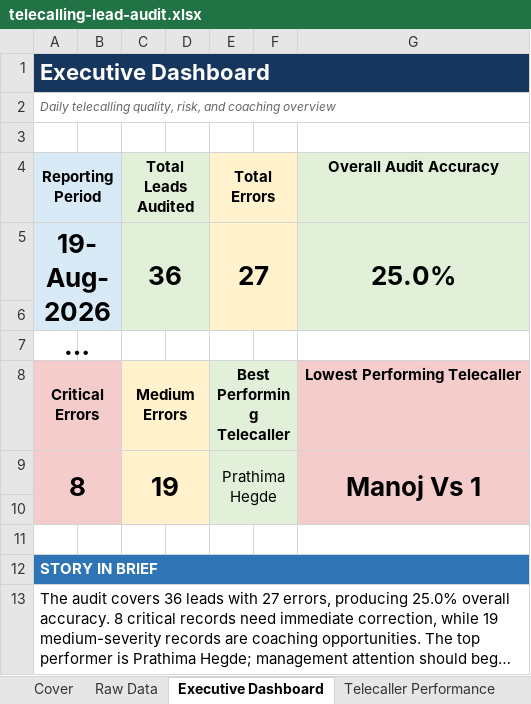
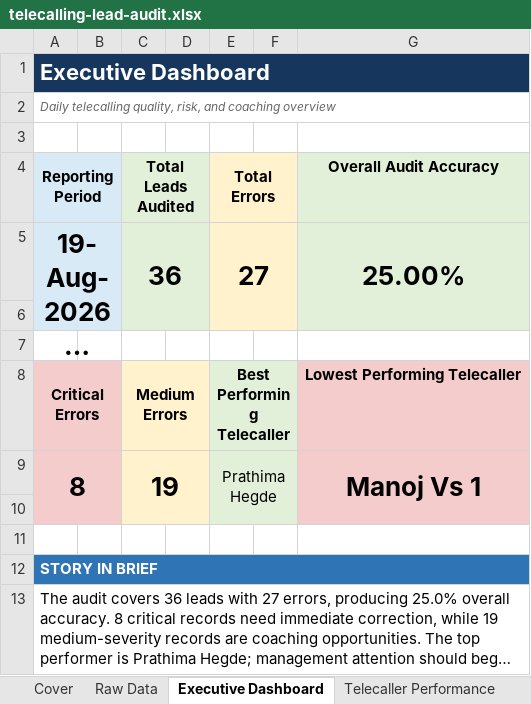
Before and after one commit to Harsheys-I/LeadLens, an Excel workbook: web-app/templates/telecalling-lead-audit.xlsx, sheet Executive Dashboard, drawn as a sheet; long unchanged cells end in …; values as stored, in another font and other column widths than the file's, no borders; the diff names each change by its address in the sheet, - before the commit and + after, or states it on an @@ line.

```diff
--- a/web-app/templates/telecalling-lead-audit.xlsx (sheet Executive Dashboard)
+++ b/web-app/templates/telecalling-lead-audit.xlsx (sheet Executive Dashboard)
-G5 (Overall Audit Accuracy): 25.0%
+G5 (Overall Audit Accuracy): 25.00%
```
Also changed, not shown: sheet Raw Data, sheet Telecaller Performance, hidden cells, charts or pictures, 5 other files.
